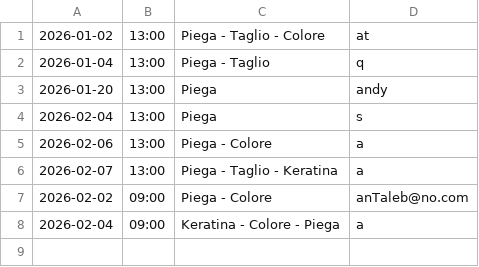
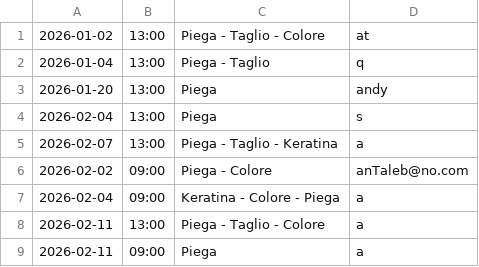
Before and after one commit to LudoR7/ProgettoISPW, a CSV file: ArtigianHair/appuntamenti.csv, drawn as a sheet.

```diff
--- a/ArtigianHair/appuntamenti.csv
+++ b/ArtigianHair/appuntamenti.csv
@@ -4,3 +4,2 @@
 2026-02-04,13:00,Piega,s
-2026-02-06,13:00,Piega - Colore,a
 2026-02-07,13:00,Piega - Taglio - Keratina,a
@@ -8 +7,3 @@
 2026-02-04,09:00,Keratina - Colore - Piega,a
+2026-02-11,13:00,Piega - Taglio - Colore,a
+2026-02-11,09:00,Piega,a
```
Also changed, not shown: ArtigianHair/ordini.csv, ArtigianHair/utenti.csv, 14 other files.
